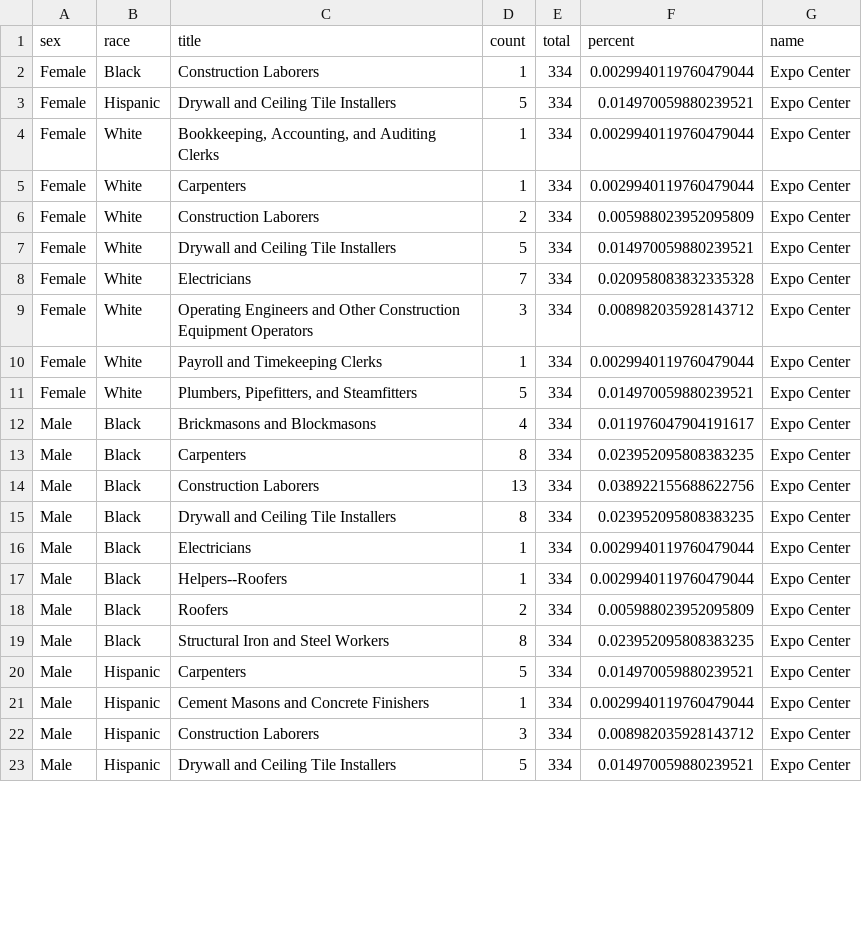
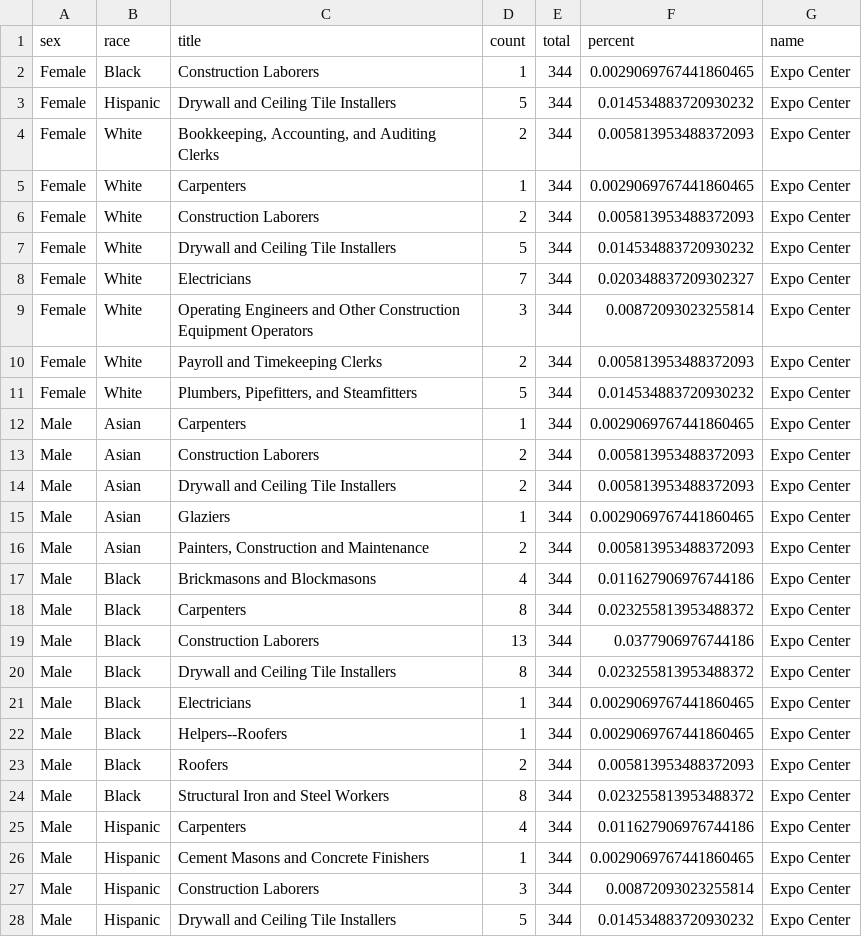
Before and after one commit to jamisoncrawford/REIS, a CSV file: Datasets/expo_rcsx_class.csv, drawn as a sheet; only a part is shown; the diff covers the shown part only.

```diff
--- a/Datasets/expo_rcsx_class.csv
+++ b/Datasets/expo_rcsx_class.csv
@@ -1,23 +1,28 @@
 sex,race,title,count,total,percent,name
-Female,Black,Construction Laborers,1,334,0.0029940119760479044,Expo Center
-Female,Hispanic,Drywall and Ceiling Tile Installers,5,334,0.014970059880239521,Expo Center
-Female,White,"Bookkeeping, Accounting, and Auditing Clerks",1,334,0.0029940119760479044,Expo Center
-Female,White,Carpenters,1,334,0.0029940119760479044,Expo Center
-Female,White,Construction Laborers,2,334,0.005988023952095809,Expo Center
-Female,White,Drywall and Ceiling Tile Installers,5,334,0.014970059880239521,Expo Center
-Female,White,Electricians,7,334,0.020958083832335328,Expo Center
-Female,White,Operating Engineers and Other Construction Equipment Operators,3,334,0.008982035928143712,Expo Center
-Female,White,Payroll and Timekeeping Clerks,1,334,0.0029940119760479044,Expo Center
-Female,White,"Plumbers, Pipefitters, and Steamfitters",5,334,0.014970059880239521,Expo Center
-Male,Black,Brickmasons and Blockmasons,4,334,0.011976047904191617,Expo Center
-Male,Black,Carpenters,8,334,0.023952095808383235,Expo Center
-Male,Black,Construction Laborers,13,334,0.038922155688622756,Expo Center
-Male,Black,Drywall and Ceiling Tile Installers,8,334,0.023952095808383235,Expo Center
-Male,Black,Electricians,1,334,0.0029940119760479044,Expo Center
-Male,Black,Helpers--Roofers,1,334,0.0029940119760479044,Expo Center
-Male,Black,Roofers,2,334,0.005988023952095809,Expo Center
-Male,Black,Structural Iron and Steel Workers,8,334,0.023952095808383235,Expo Center
-Male,Hispanic,Carpenters,5,334,0.014970059880239521,Expo Center
-Male,Hispanic,Cement Masons and Concrete Finishers,1,334,0.0029940119760479044,Expo Center
-Male,Hispanic,Construction Laborers,3,334,0.008982035928143712,Expo Center
-Male,Hispanic,Drywall and Ceiling Tile Installers,5,334,0.014970059880239521,Expo Center
+Female,Black,Construction Laborers,1,344,0.0029069767441860465,Expo Center
+Female,Hispanic,Drywall and Ceiling Tile Installers,5,344,0.014534883720930232,Expo Center
+Female,White,"Bookkeeping, Accounting, and Auditing Clerks",2,344,0.005813953488372093,Expo Center
+Female,White,Carpenters,1,344,0.0029069767441860465,Expo Center
+Female,White,Construction Laborers,2,344,0.005813953488372093,Expo Center
+Female,White,Drywall and Ceiling Tile Installers,5,344,0.014534883720930232,Expo Center
+Female,White,Electricians,7,344,0.020348837209302327,Expo Center
+Female,White,Operating Engineers and Other Construction Equipment Operators,3,344,0.00872093023255814,Expo Center
+Female,White,Payroll and Timekeeping Clerks,2,344,0.005813953488372093,Expo Center
+Female,White,"Plumbers, Pipefitters, and Steamfitters",5,344,0.014534883720930232,Expo Center
+Male,Asian,Carpenters,1,344,0.0029069767441860465,Expo Center
+Male,Asian,Construction Laborers,2,344,0.005813953488372093,Expo Center
+Male,Asian,Drywall and Ceiling Tile Installers,2,344,0.005813953488372093,Expo Center
+Male,Asian,Glaziers,1,344,0.0029069767441860465,Expo Center
+Male,Asian,"Painters, Construction and Maintenance",2,344,0.005813953488372093,Expo Center
+Male,Black,Brickmasons and Blockmasons,4,344,0.011627906976744186,Expo Center
+Male,Black,Carpenters,8,344,0.023255813953488372,Expo Center
+Male,Black,Construction Laborers,13,344,0.0377906976744186,Expo Center
+Male,Black,Drywall and Ceiling Tile Installers,8,344,0.023255813953488372,Expo Center
+Male,Black,Electricians,1,344,0.0029069767441860465,Expo Center
+Male,Black,Helpers--Roofers,1,344,0.0029069767441860465,Expo Center
+Male,Black,Roofers,2,344,0.005813953488372093,Expo Center
+Male,Black,Structural Iron and Steel Workers,8,344,0.023255813953488372,Expo Center
+Male,Hispanic,Carpenters,4,344,0.011627906976744186,Expo Center
+Male,Hispanic,Cement Masons and Concrete Finishers,1,344,0.0029069767441860465,Expo Center
+Male,Hispanic,Construction Laborers,3,344,0.00872093023255814,Expo Center
+Male,Hispanic,Drywall and Ceiling Tile Installers,5,344,0.014534883720930232,Expo Center
```
Also changed, not shown: 81 edited cells elsewhere in this file, Datasets/all_gross_race.csv, Datasets/all_gross_sxrc.csv, 9 other files.
